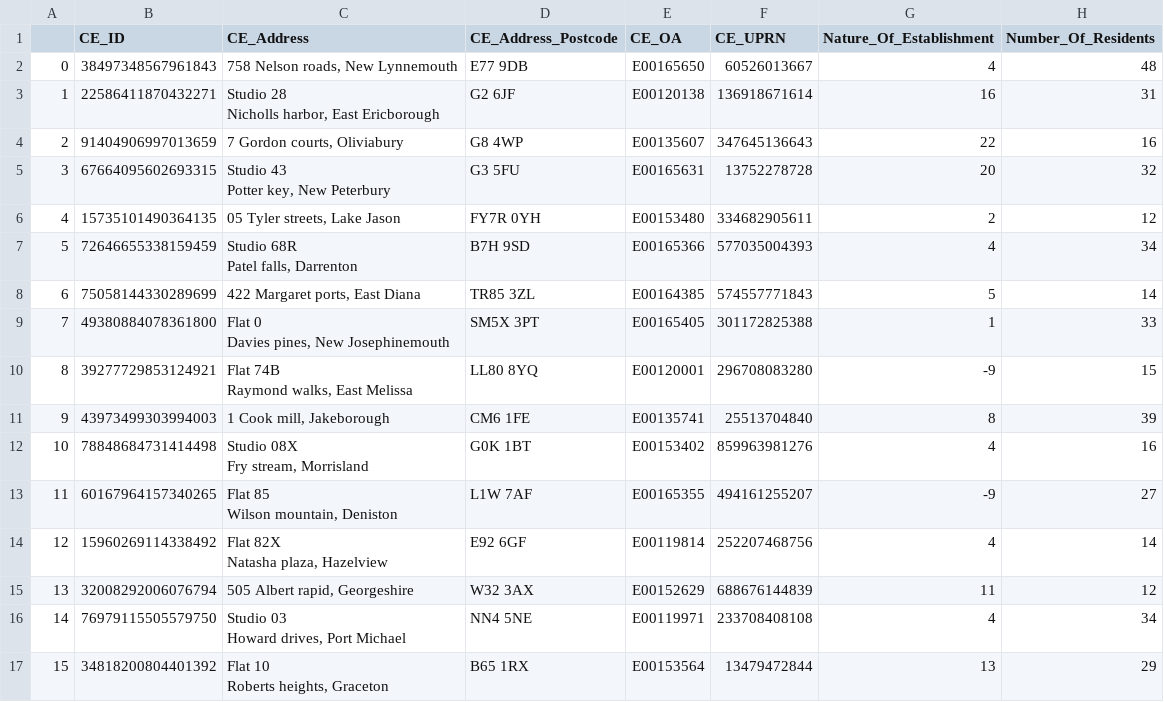
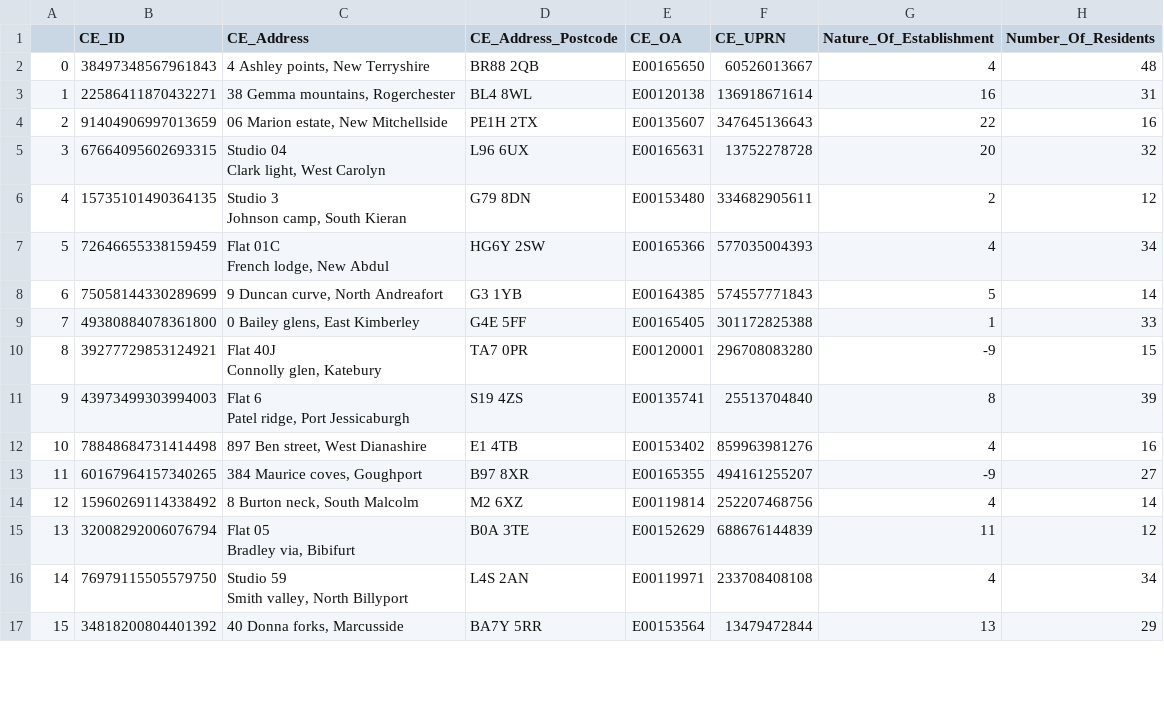
Before and after one commit to ONSBigData/synthetic4linkage, a CSV file: output/ce_index.csv, drawn as a sheet; only a part is shown; the diff covers the shown part only.

```diff
--- a/output/ce_index.csv
+++ b/output/ce_index.csv
@@ -1,27 +1,24 @@
 ,CE_ID,CE_Address,CE_Address_Postcode,CE_OA,CE_UPRN,Nature_Of_Establishment,Number_Of_Residents
-0,38497348567961843,"758 Nelson roads, New Lynnemouth",E77 9DB,E00165650,60526013667,4,48
-1,22586411870432271,"Studio 28
-Nicholls harbor, East Ericborough",G2 6JF,E00120138,136918671614,16,31
-2,91404906997013659,"7 Gordon courts, Oliviabury",G8 4WP,E00135607,347645136643,22,16
-3,67664095602693315,"Studio 43
-Potter key, New Peterbury",G3 5FU,E00165631,13752278728,20,32
-4,15735101490364135,"05 Tyler streets, Lake Jason",FY7R 0YH,E00153480,334682905611,2,12
-5,72646655338159459,"Studio 68R
-Patel falls, Darrenton",B7H 9SD,E00165366,577035004393,4,34
-6,75058144330289699,"422 Margaret ports, East Diana",TR85 3ZL,E00164385,574557771843,5,14
-7,49380884078361800,"Flat 0
-Davies pines, New Josephinemouth",SM5X 3PT,E00165405,301172825388,1,33
-8,39277729853124921,"Flat 74B
-Raymond walks, East Melissa",LL80 8YQ,E00120001,296708083280,-9,15
-9,43973499303994003,"1 Cook mill, Jakeborough",CM6 1FE,E00135741,25513704840,8,39
-10,78848684731414498,"Studio 08X
-Fry stream, Morrisland",G0K 1BT,E00153402,859963981276,4,16
-11,60167964157340265,"Flat 85
-Wilson mountain, Deniston",L1W 7AF,E00165355,494161255207,-9,27
-12,15960269114338492,"Flat 82X
-Natasha plaza, Hazelview",E92 6GF,E00119814,252207468756,4,14
-13,32008292006076794,"505 Albert rapid, Georgeshire",W32 3AX,E00152629,688676144839,11,12
-14,76979115505579750,"Studio 03
-Howard drives, Port Michael",NN4 5NE,E00119971,233708408108,4,34
-15,34818200804401392,"Flat 10
-Roberts heights, Graceton",B65 1RX,E00153564,13479472844,13,29
+0,38497348567961843,"4 Ashley points, New Terryshire",BR88 2QB,E00165650,60526013667,4,48
+1,22586411870432271,"38 Gemma mountains, Rogerchester",BL4 8WL,E00120138,136918671614,16,31
+2,91404906997013659,"06 Marion estate, New Mitchellside",PE1H 2TX,E00135607,347645136643,22,16
+3,67664095602693315,"Studio 04
+Clark light, West Carolyn",L96 6UX,E00165631,13752278728,20,32
+4,15735101490364135,"Studio 3
+Johnson camp, South Kieran",G79 8DN,E00153480,334682905611,2,12
+5,72646655338159459,"Flat 01C
+French lodge, New Abdul",HG6Y 2SW,E00165366,577035004393,4,34
+6,75058144330289699,"9 Duncan curve, North Andreafort",G3 1YB,E00164385,574557771843,5,14
+7,49380884078361800,"0 Bailey glens, East Kimberley",G4E 5FF,E00165405,301172825388,1,33
+8,39277729853124921,"Flat 40J
+Connolly glen, Katebury",TA7 0PR,E00120001,296708083280,-9,15
+9,43973499303994003,"Flat 6
+Patel ridge, Port Jessicaburgh",S19 4ZS,E00135741,25513704840,8,39
+10,78848684731414498,"897 Ben street, West Dianashire",E1 4TB,E00153402,859963981276,4,16
+11,60167964157340265,"384 Maurice coves, Goughport",B97 8XR,E00165355,494161255207,-9,27
+12,15960269114338492,"8 Burton neck, South Malcolm",M2 6XZ,E00119814,252207468756,4,14
+13,32008292006076794,"Flat 05
+Bradley via, Bibifurt",B0A 3TE,E00152629,688676144839,11,12
+14,76979115505579750,"Studio 59
+Smith valley, North Billyport",L4S 2AN,E00119971,233708408108,4,34
+15,34818200804401392,"40 Donna forks, Marcusside",BA7Y 5RR,E00153564,13479472844,13,29
```
Also changed, not shown: 68 edited cells elsewhere in this file, output/house_index.csv, 3 other files.
